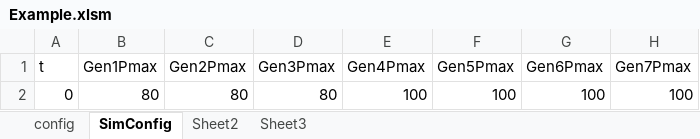
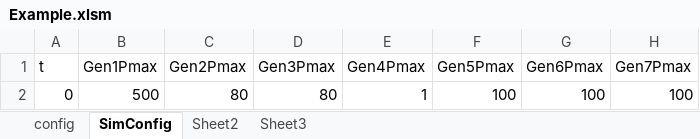
Before and after one commit to thinkOfaNumber/Asim, an Excel workbook: ExcelReader/data/Example.xlsm, sheet SimConfig, drawn as a sheet; only a part is shown; values as stored, in another font and other column widths than the file's, no borders; the diff names each change by its address in the sheet, - before the commit and + after, or states it on an @@ line.

Commit message:
some tweaks for Excel 2003, and a 2003 xls file.

```diff
--- a/ExcelReader/data/Example.xlsm (sheet SimConfig)
+++ b/ExcelReader/data/Example.xlsm (sheet SimConfig)
-B2 (Gen1Pmax): 80
+B2 (Gen1Pmax): 500
-E2 (Gen4Pmax): 100
+E2 (Gen4Pmax): 1
```
Also changed, not shown: sheet config, 2 other files.
